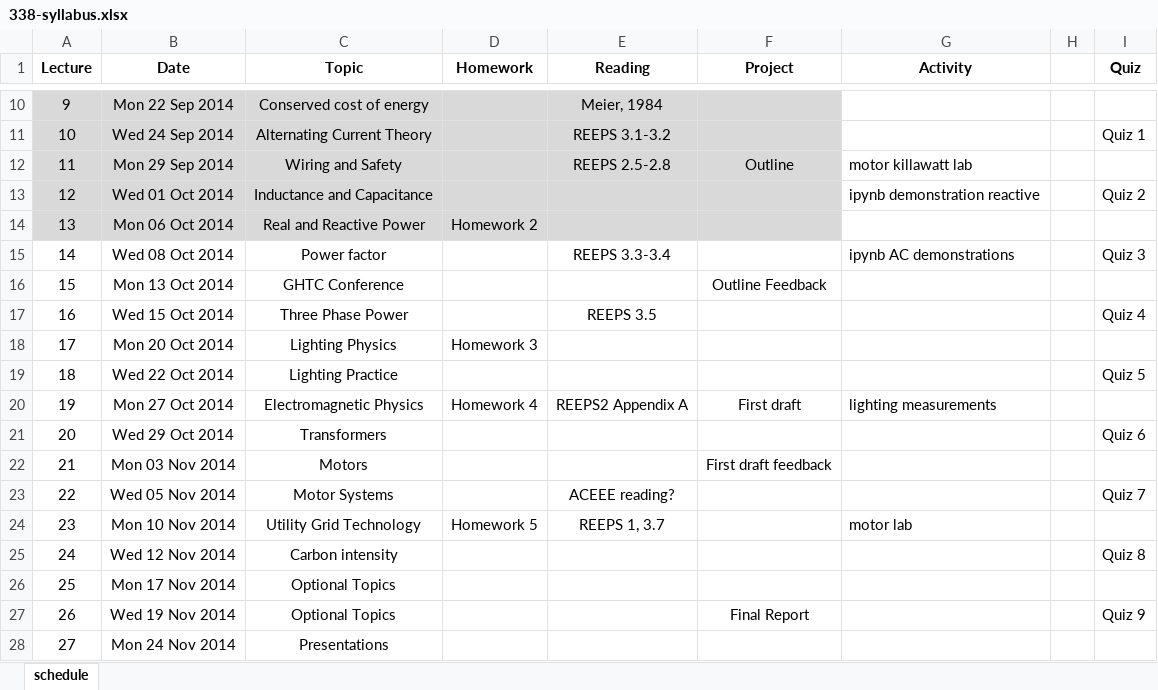
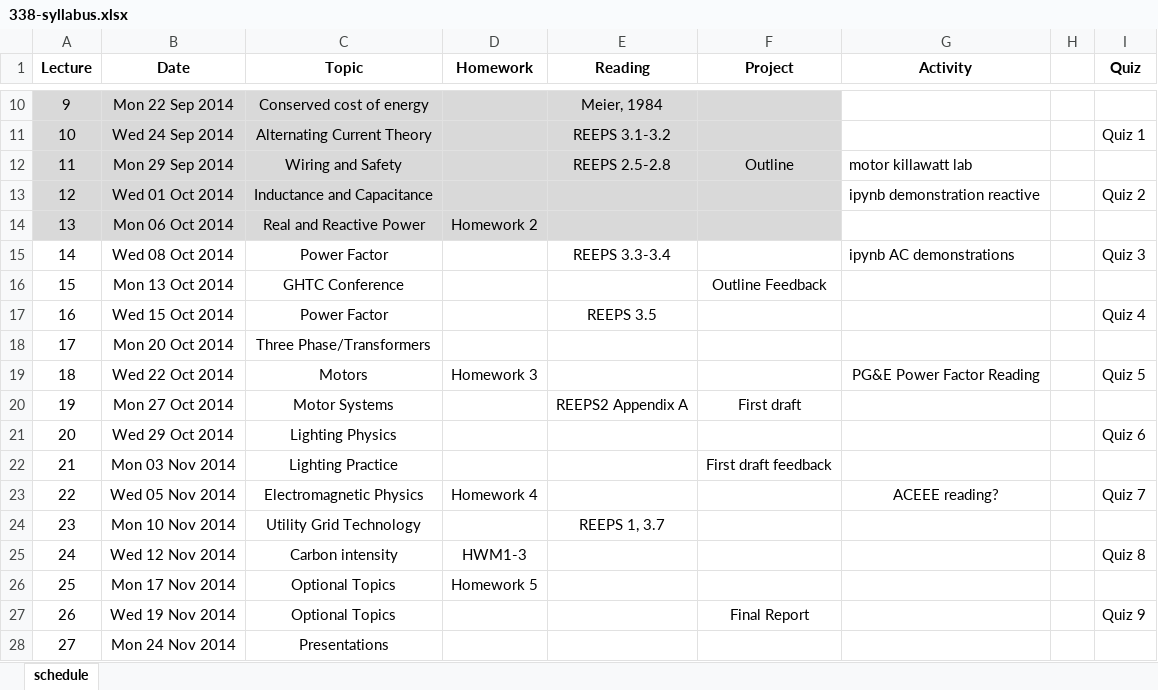
Before and after one commit to dsoto/ENSP_338, an Excel workbook: syllabus/338-syllabus.xlsx, sheet schedule, drawn as a sheet; only a part is shown, gaps mark what is left out; values as stored, in another font and other column widths than the file's, no borders; the diff names each change by its address in the sheet, - before the commit and + after, or states it on an @@ line.

Commit message:
updates syllabus

```diff
--- a/syllabus/338-syllabus.xlsx (sheet schedule)
+++ b/syllabus/338-syllabus.xlsx (sheet schedule)
-C15 (Topic): Power factor
+C15 (Topic): Power Factor
-C17 (Topic): Three Phase Power
+C17 (Topic): Power Factor
-C18 (Topic): Lighting Physics
+C18 (Topic): Three Phase/Transformers
-D18 (Homework): Homework 3
+D18 (Homework): (empty)
-C19 (Topic): Lighting Practice
+C19 (Topic): Motors
-D19 (Homework): (empty)
+D19 (Homework): Homework 3
-G19 (Activity): (empty)
+G19 (Activity): PG&E Power Factor Reading
-C20 (Topic): Electromagnetic Physics
+C20 (Topic): Motor Systems
-D20 (Homework): Homework 4
+D20 (Homework): (empty)
-G20 (Activity): lighting measurements
+G20 (Activity): (empty)
-C21 (Topic): Transformers
+C21 (Topic): Lighting Physics
-C22 (Topic): Motors
+C22 (Topic): Lighting Practice
-C23 (Topic): Motor Systems
+C23 (Topic): Electromagnetic Physics
-D23 (Homework): (empty)
+D23 (Homework): Homework 4
-E23 (Reading): ACEEE reading?
+E23 (Reading): (empty)
-G23 (Activity): (empty)
+G23 (Activity): ACEEE reading?
-D24 (Homework): Homework 5
+D24 (Homework): (empty)
-G24 (Activity): motor lab
+G24 (Activity): (empty)
-D25 (Homework): (empty)
+D25 (Homework): HWM1-3
-D26 (Homework): (empty)
+D26 (Homework): Homework 5
```
Also changed, not shown: 1 other file.
